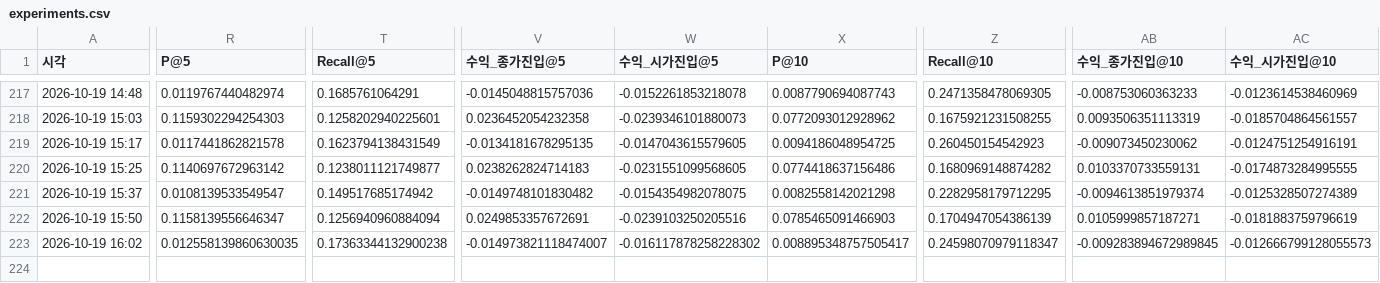
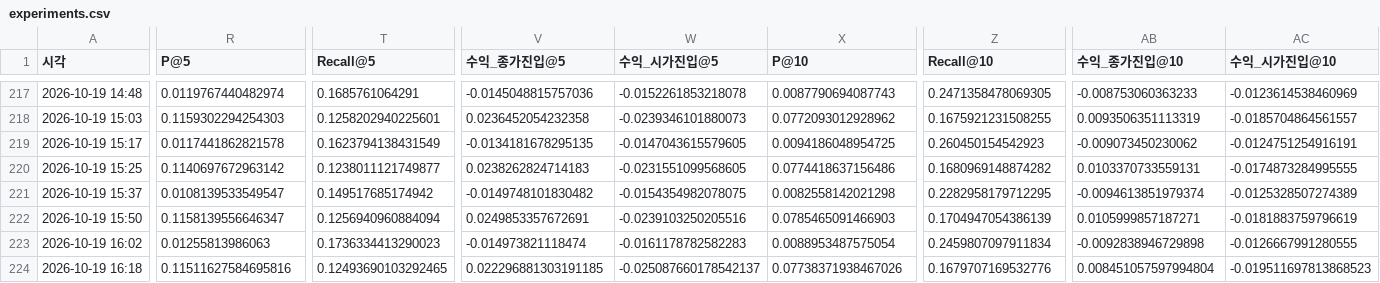
Before and after one commit to hsm0307/Stockmining, a CSV file: outputs/tables/experiments.csv, drawn as a sheet; only a part is shown, gaps mark what is left out; rows hold the shown columns only; the diff covers the shown part only; the diff names each change by its address in the sheet, - before the commit and + after, or states it on an @@ line.

```diff
--- a/outputs/tables/experiments.csv
+++ b/outputs/tables/experiments.csv
-R223 (P@5): 0.012558139860630035
+R223 (P@5): 0.01255813986063
-T223 (Recall@5): 0.17363344132900238
+T223 (Recall@5): 0.1736334413290023
-V223 (수익_종가진입@5): -0.014973821118474007
+V223 (수익_종가진입@5): -0.014973821118474
-W223 (수익_시가진입@5): -0.016117878258228302
+W223 (수익_시가진입@5): -0.0161178782582283
-X223 (P@10): 0.008895348757505417
+X223 (P@10): 0.0088953487575054
-Z223 (Recall@10): 0.24598070979118347
+Z223 (Recall@10): 0.2459807097911834
-AB223 (수익_종가진입@10): -0.009283894672989845
+AB223 (수익_종가진입@10): -0.0092838946729898
-AC223 (수익_시가진입@10): -0.012666799128055573
+AC223 (수익_시가진입@10): -0.0126667991280555
+row 224: 2026-10-19 16:18 | 0.11511627584695816 | 0.12493690103292465 | 0.022296881303191185 | -0.025087660178542137 | 0.07738371938467026 | 0.1679707169532776 | 0.008451057597994804 | -0.019511697813868523
```
Also changed, not shown: 3 edited cells elsewhere in this file, outputs/tables/g5_evolve_board_y_up.csv, 2 other files.
